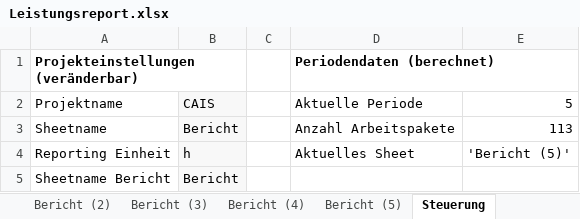
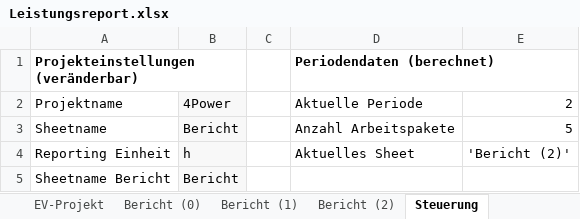
Before and after one commit to marcellackert/4-Energy, an Excel workbook: Leistungsreport.xlsx, sheet Steuerung, drawn as a sheet; values as stored, in another font and other column widths than the file's, no borders; the diff names each change by its address in the sheet, - before the commit and + after, or states it on an @@ line.

```diff
--- a/Leistungsreport.xlsx (sheet Steuerung)
+++ b/Leistungsreport.xlsx (sheet Steuerung)
-sheet tab: Bericht (3)
-sheet tab: Bericht (4)
-sheet tab: Bericht (5)
-B2: CAIS
+B2: 4Power
-E2: 5
+E2: 2
-E3 (2): 113
+E3 (2): 5
-E4 (2): 'Bericht (5)'
+E4 (2): 'Bericht (2)'
```
Also changed, not shown: sheet Bericht (2), sheet Bericht (1), sheet Bericht (0), sheet Bericht, sheet EV-Projekt, formulas that keep their value, charts or pictures.
